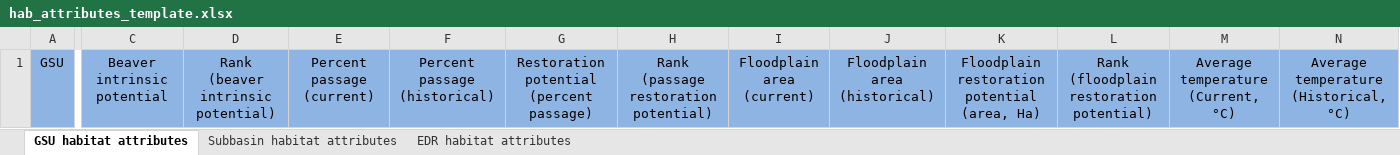
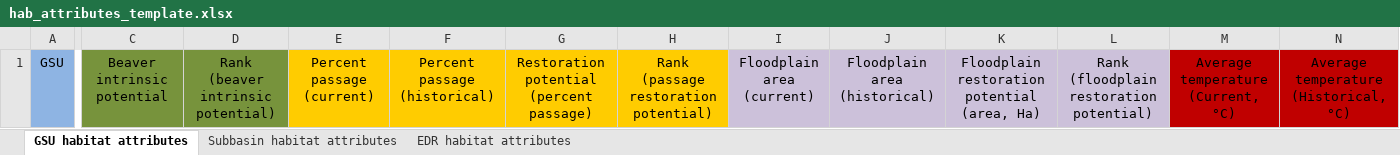
Before and after one commit to ramhunte/gp_harp, an Excel workbook: srt_figures/hab_attributes_template.xlsx, sheet GSU habitat attributes, drawn as a sheet; only a part is shown, gaps mark what is left out; values as stored, in another font and other column widths than the file's, no borders; the diff covers the shown part only; the diff names each change by its address in the sheet, - before the commit and + after, or states it on an @@ line.

Commit message:
Add colors to hab attributes template

```diff
--- a/srt_figures/hab_attributes_template.xlsx (sheet GSU habitat attributes)
+++ b/srt_figures/hab_attributes_template.xlsx (sheet GSU habitat attributes)
-C1:D1 fill: #8EB4E3
+C1:D1 fill: #77933C
-E1:H1 fill: #8EB4E3
+E1:H1 fill: #FFCC00
-I1:L1 fill: #8EB4E3
+I1:L1 fill: #CCC1DA
-M1:N1 fill: #8EB4E3
+M1:N1 fill: #C00000
```
Also changed, not shown: cell formats elsewhere in this sheet, sheet Subbasin habitat attributes, sheet EDR habitat attributes.
